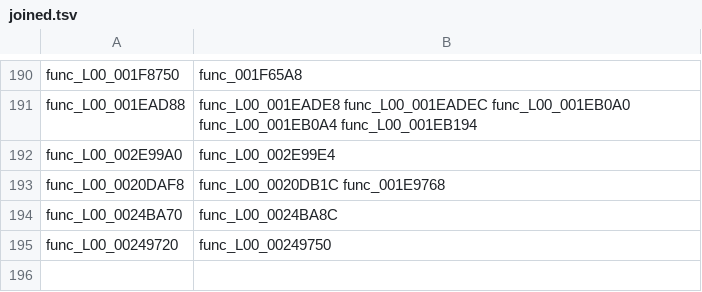
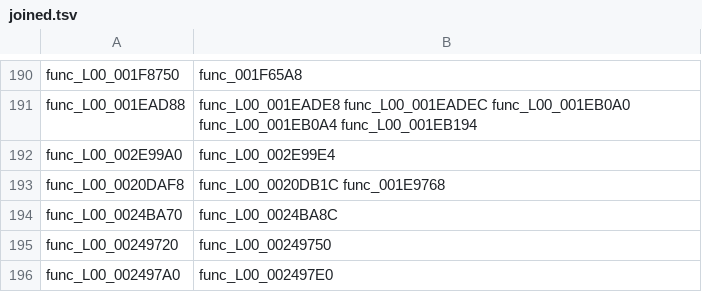
Before and after one commit to Drustburn/rac1-decomp, a TSV file: config/overlays/joined.tsv, drawn as a sheet; only a part is shown, gaps mark what is left out; the diff names each change by its address in the sheet, - before the commit and + after, or states it on an @@ line.

```diff
--- a/config/overlays/joined.tsv
+++ b/config/overlays/joined.tsv
+row 196: func_L00_002497A0 | func_L00_002497E0
```
Also changed, not shown: 1 other file.
